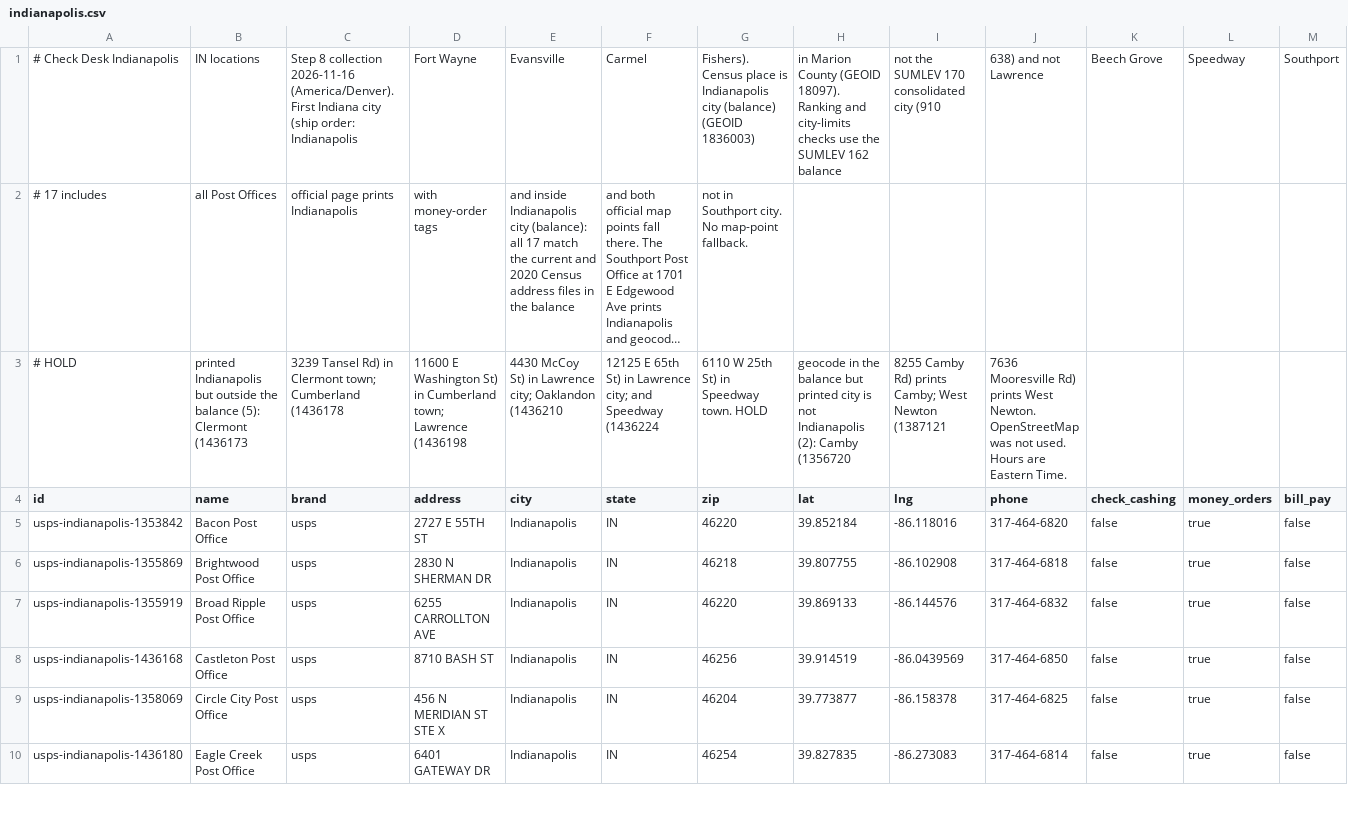
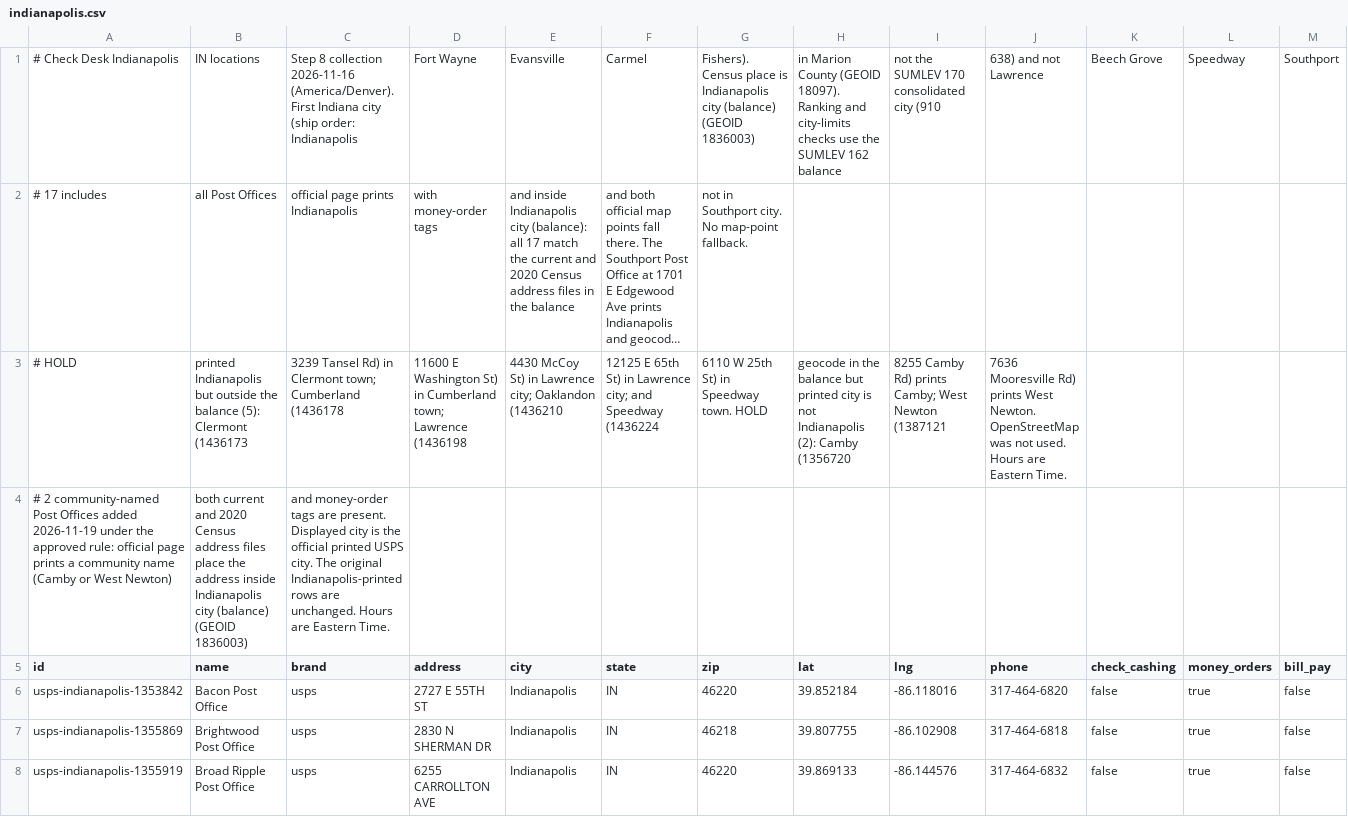
Before and after one commit to gpu7/checkdesk, a CSV file: data/locations/indianapolis.csv, drawn as a sheet; only a part is shown; the shorter side is filled out with more unchanged rows; long unchanged cells end in …; rows hold the shown columns only; the diff covers the shown part only; the diff names each change by its address in the sheet, - before the commit and + after, or states it on an @@ line.

Commit message:
Add 2 community-named Post Offices to the Indianapolis, IN pages. (#286)
Camby and West Newton print community names but both Census address
files, and both official map points, place them inside Indianapolis
city (balance). Displayed city stays the official printed USPS city.
Original Indianapolis-printed rows are unchanged.

```diff
--- a/data/locations/indianapolis.csv
+++ b/data/locations/indianapolis.csv
+row 4: # 2 community-named Post Offices added 2026-11-19 under the approved rule: official page prints a community name (Camby or West Newton) | both current and 2020 Census address files place the address inside Indianapolis city (balance) (GEOID 1836003) | and money-order tags are present. Displayed city is the official printed USPS city. The original Indianapolis-printed rows are unchanged. Hours are Eastern Time.
```
Also changed, not shown: 2 added rows elsewhere in this file, 5 other files.
